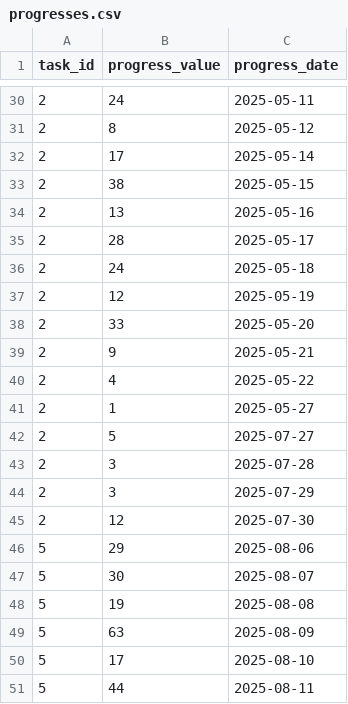
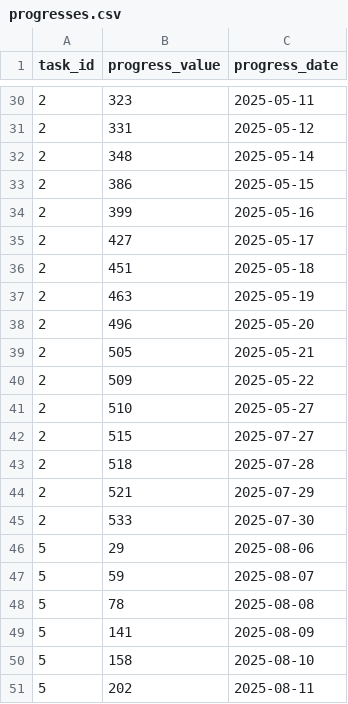
Before and after one commit to MikiKumagai/progress_management, a CSV file: db/progresses.csv, drawn as a sheet; only a part is shown, gaps mark what is left out; the diff covers the shown part only.

Commit message:
progressのvalueを累計で記録する仕様に変更

```diff
--- a/db/progresses.csv
+++ b/db/progresses.csv
@@ -30,22 +30,22 @@ task_id,progress_value,progress_date
-2,24,2025-05-11
-2,8,2025-05-12
-2,17,2025-05-14
-2,38,2025-05-15
-2,13,2025-05-16
-2,28,2025-05-17
-2,24,2025-05-18
-2,12,2025-05-19
-2,33,2025-05-20
-2,9,2025-05-21
-2,4,2025-05-22
-2,1,2025-05-27
-2,5,2025-07-27
-2,3,2025-07-28
-2,3,2025-07-29
-2,12,2025-07-30
+2,323,2025-05-11
+2,331,2025-05-12
+2,348,2025-05-14
+2,386,2025-05-15
+2,399,2025-05-16
+2,427,2025-05-17
+2,451,2025-05-18
+2,463,2025-05-19
+2,496,2025-05-20
+2,505,2025-05-21
+2,509,2025-05-22
+2,510,2025-05-27
+2,515,2025-07-27
+2,518,2025-07-28
+2,521,2025-07-29
+2,533,2025-07-30
 5,29,2025-08-06
-5,30,2025-08-07
-5,19,2025-08-08
-5,63,2025-08-09
-5,17,2025-08-10
-5,44,2025-08-11
+5,59,2025-08-07
+5,78,2025-08-08
+5,141,2025-08-09
+5,158,2025-08-10
+5,202,2025-08-11
```
Also changed, not shown: 26 edited cells elsewhere in this file, db/export_progresses.csv, 3 other files.
